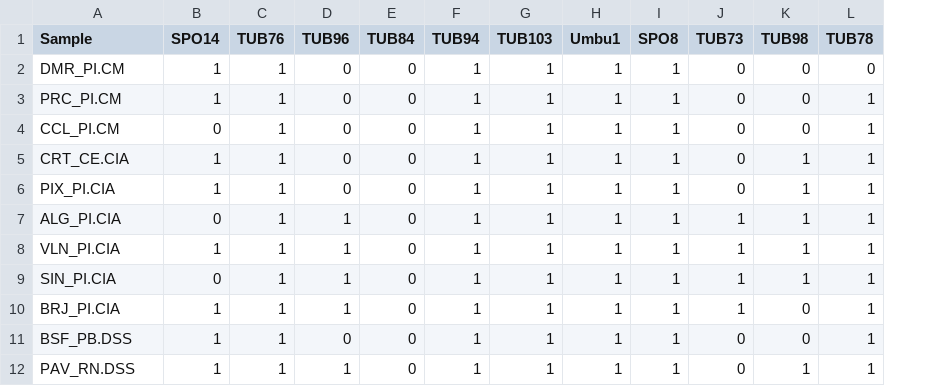
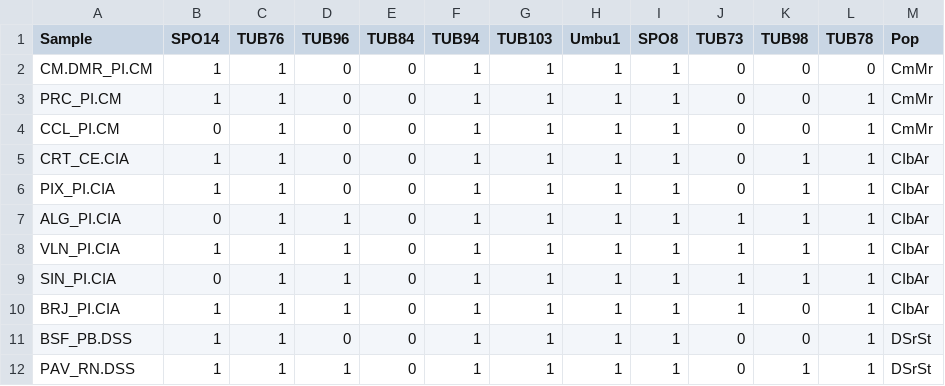
Before and after one commit to arthur-82/DOC_UFBA, a CSV file: data_gen_umbu_PA.csv, drawn as a sheet; only a part is shown; the diff names each change by its address in the sheet, - before the commit and + after, or states it on an @@ line.

Commit message:
Add files via upload

```diff
--- a/data_gen_umbu_PA.csv
+++ b/data_gen_umbu_PA.csv
+column M (Pop), rows 2-12: CmMr | CmMr | CmMr | CIbAr | CIbAr | CIbAr | CIbAr | CIbAr | CIbAr | DSrSt | DSrSt
-A2 (Sample): DMR_PI.CM
+A2 (Sample): CM.DMR_PI.CM
```
